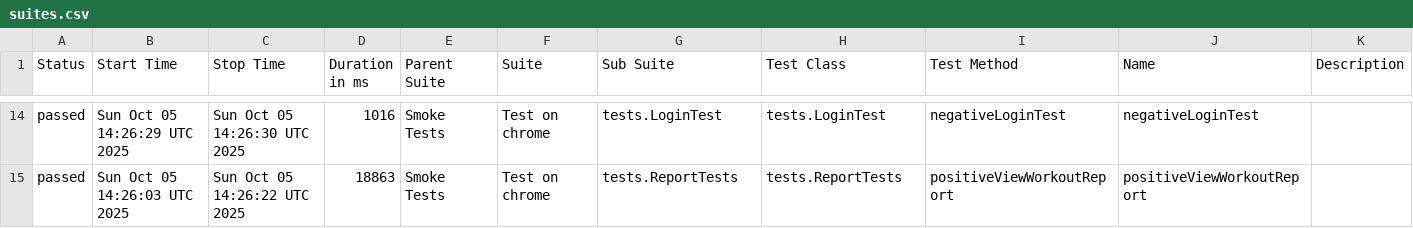
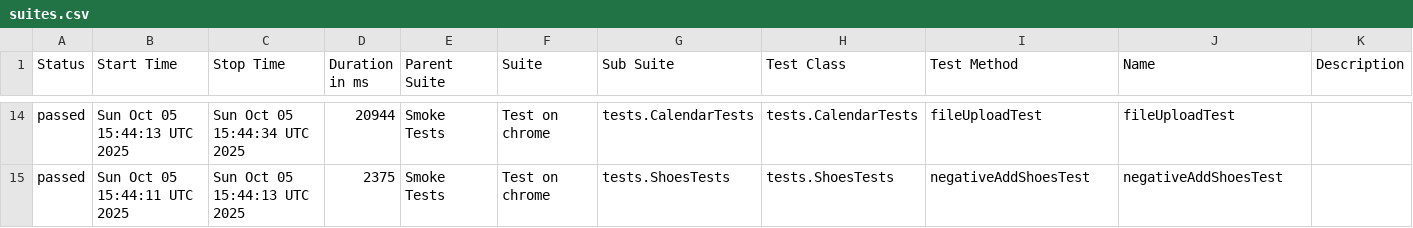
Before and after one commit to Hameny/Diplom, a CSV file: data/suites.csv, drawn as a sheet; only a part is shown, gaps mark what is left out; the diff covers the shown part only.

```diff
--- a/data/suites.csv
+++ b/data/suites.csv
@@ -14,2 +14,2 @@
-"passed","Sun Oct 05 14:26:29 UTC 2025","Sun Oct 05 14:26:30 UTC 2025","1016","Smoke Tests","Test on chrome","tests.LoginTest","tests.LoginTest","negativeLoginTest","negativeLoginTest",""
-"passed","Sun Oct 05 14:26:03 UTC 2025","Sun Oct 05 14:26:22 UTC 2025","18863","Smoke Tests","Test on chrome","tests.ReportTests","tests.ReportTests","positiveViewWorkoutReport","positiveViewWorkoutReport",""
+"passed","Sun Oct 05 15:44:13 UTC 2025","Sun Oct 05 15:44:34 UTC 2025","20944","Smoke Tests","Test on chrome","tests.CalendarTests","tests.CalendarTests","fileUploadTest","fileUploadTest",""
+"passed","Sun Oct 05 15:44:11 UTC 2025","Sun Oct 05 15:44:13 UTC 2025","2375","Smoke Tests","Test on chrome","tests.ShoesTests","tests.ShoesTests","negativeAddShoesTest","negativeAddShoesTest",""
```
Also changed, not shown: 3 added rows, 3 removed rows and 53 edited cells elsewhere in this file, 36 other files.
